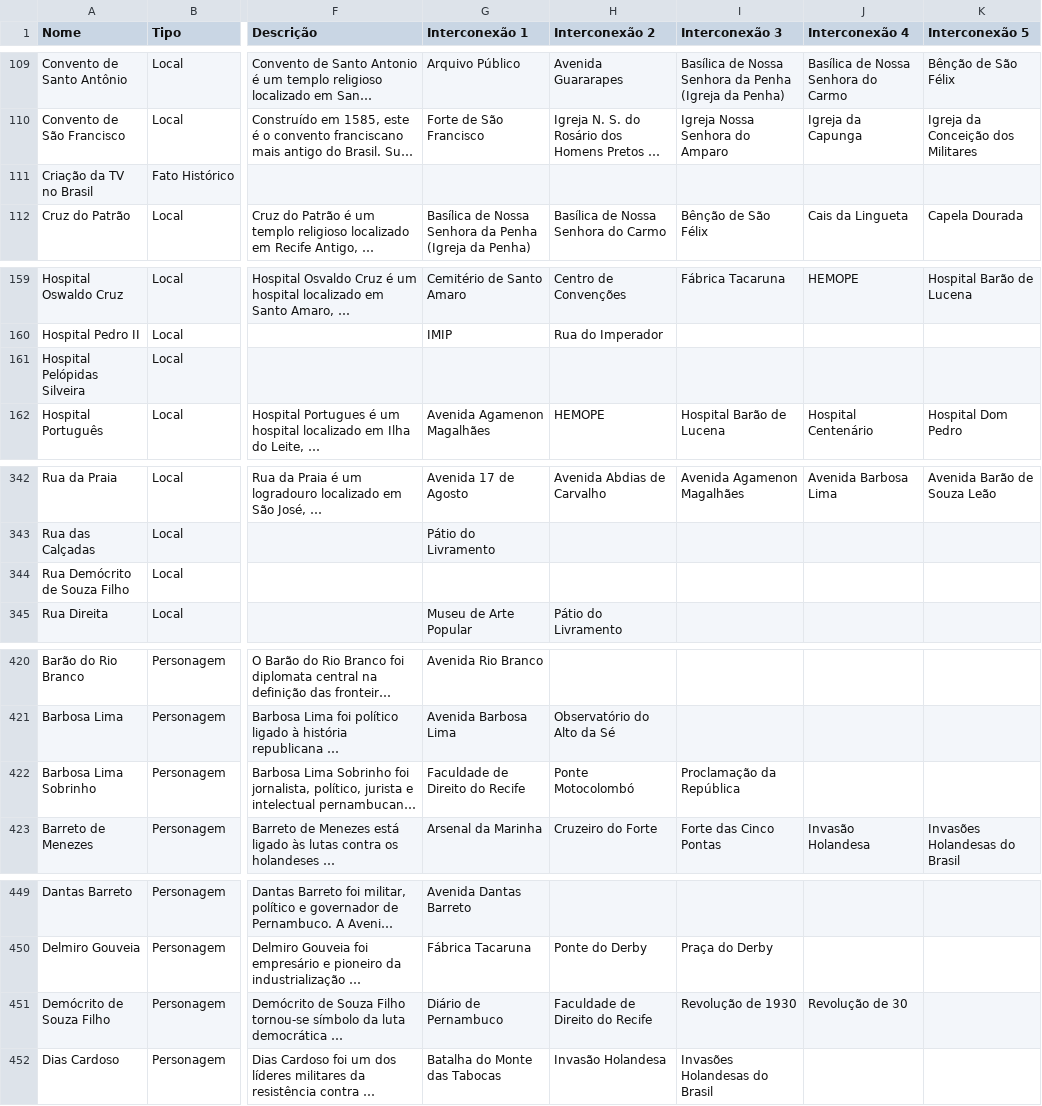
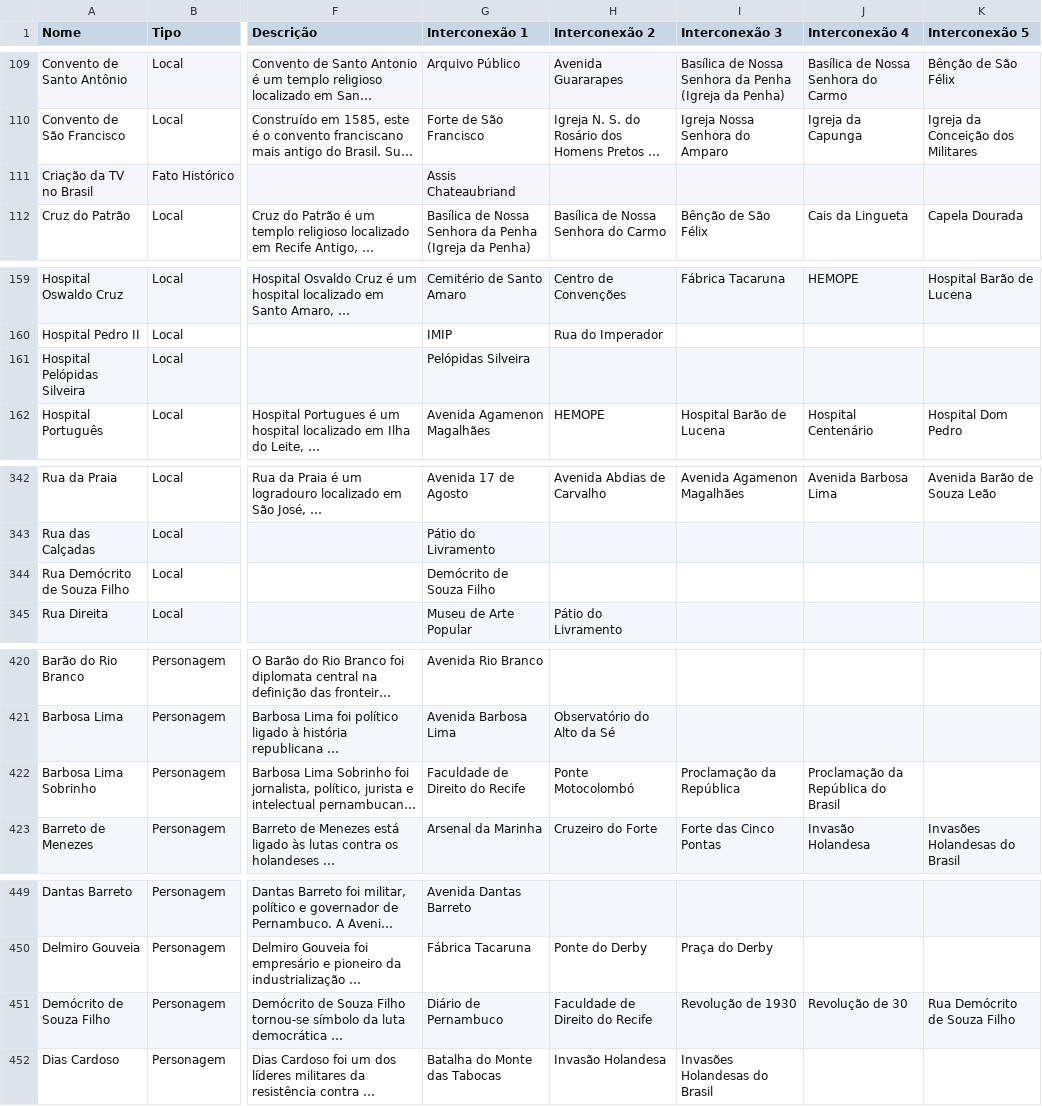
Before and after one commit to antonioaurel/data, a CSV file: data-visualization/recife-history-connections/data/lista-geral-do-mapeamento.csv, drawn as a sheet; only a part is shown, gaps mark what is left out; long unchanged cells end in …; the diff covers the shown part only; the diff names each change by its address in the sheet, - before the commit and + after, or states it on an @@ line.

```diff
--- a/data-visualization/recife-history-connections/data/lista-geral-do-mapeamento.csv
+++ b/data-visualization/recife-history-connections/data/lista-geral-do-mapeamento.csv
-G111 (Interconexão 1): (empty)
+G111 (Interconexão 1): Assis Chateaubriand
-G161 (Interconexão 1): (empty)
+G161 (Interconexão 1): Pelópidas Silveira
-G344 (Interconexão 1): (empty)
+G344 (Interconexão 1): Demócrito de Souza Filho
-J422 (Interconexão 4): (empty)
+J422 (Interconexão 4): Proclamação da República do Brasil
-K451 (Interconexão 5): (empty)
+K451 (Interconexão 5): Rua Demócrito de Souza Filho
```
Also changed, not shown: 12 edited cells elsewhere in this file, data-visualization/recife-history-connections/data/edges.csv, 1 other file.
